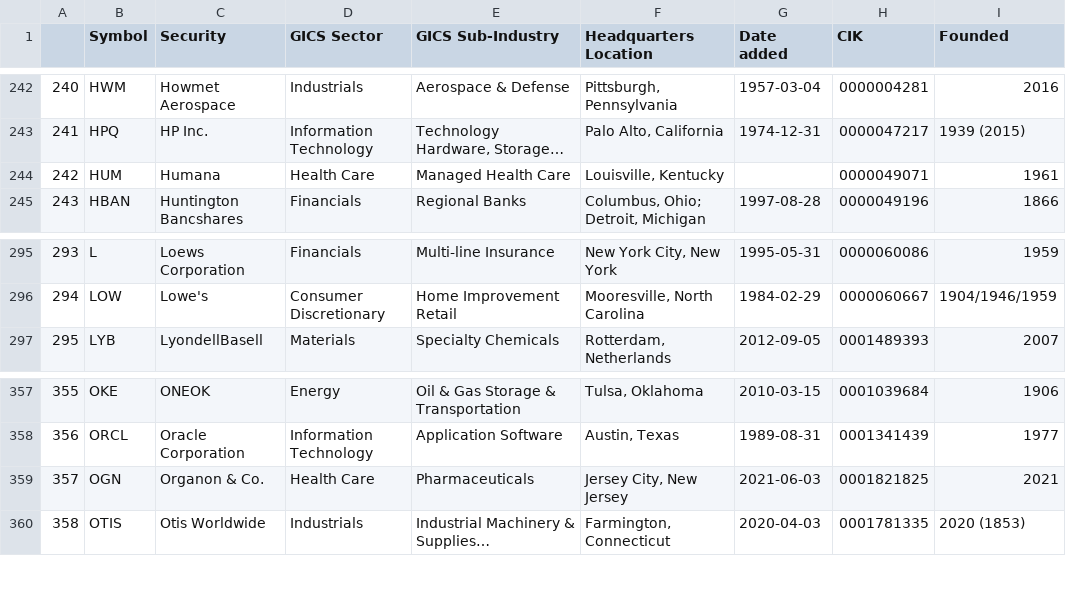
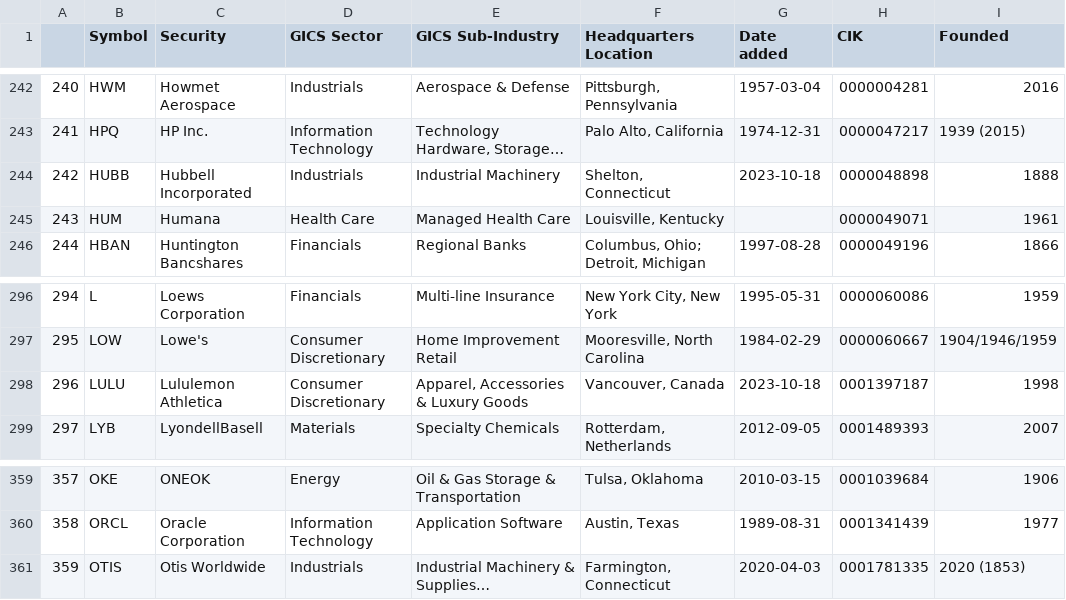
Before and after one commit to vvelicu/s-p500, a CSV file: data/SP500_Components.csv, drawn as a sheet; only a part is shown, gaps mark what is left out; long unchanged cells end in …; removed rows and columns are numbered as before the commit, all else as after; the diff names each change by its address in the sheet, - before the commit and + after, or states it on an @@ line.

```diff
--- a/data/SP500_Components.csv
+++ b/data/SP500_Components.csv
+row 244: 242 | HUBB | Hubbell Incorporated | Industrials | Industrial Machinery | Shelton, Connecticut | 2023-10-18 | 0000048898 | 1888
@@ column A renumbered from row 245 down @@
+row 298: 296 | LULU | Lululemon Athletica | Consumer Discretionary | Apparel, Accessories & Luxury Goods | Vancouver, Canada | 2023-10-18 | 0001397187 | 1998
-row 359: 357 | OGN | Organon & Co. | Health Care | Pharmaceuticals | Jersey City, New Jersey | 2021-06-03 | 0001821825 | 2021
```
